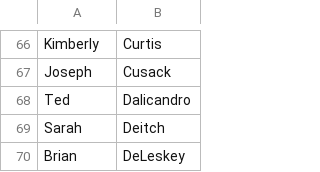
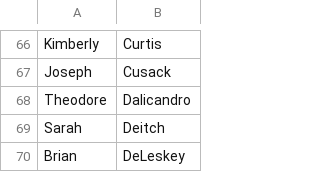
Before and after one commit to absent-cc/backend, a CSV file: data/NSHS_teachers.csv, drawn as a sheet; only a part is shown, gaps mark what is left out.

Commit message:
updated NSHS names list

```diff
--- a/data/NSHS_teachers.csv
+++ b/data/NSHS_teachers.csv
@@ -67,3 +67,3 @@ Kimberly,Curtis
 Joseph,Cusack
-Ted,Dalicandro
+Theodore,Dalicandro
 Sarah,Deitch
```
